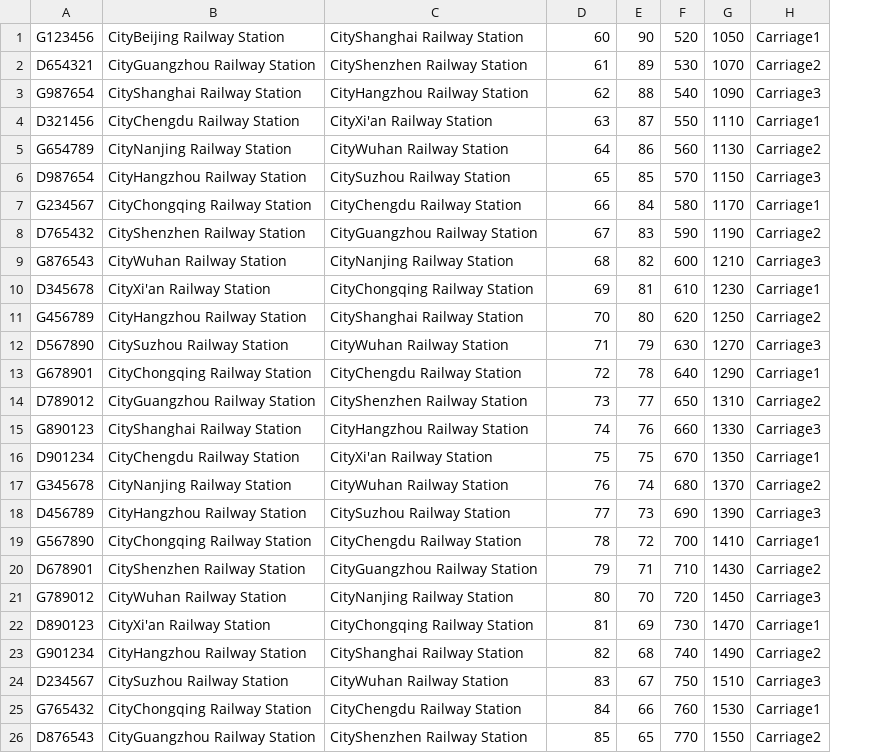
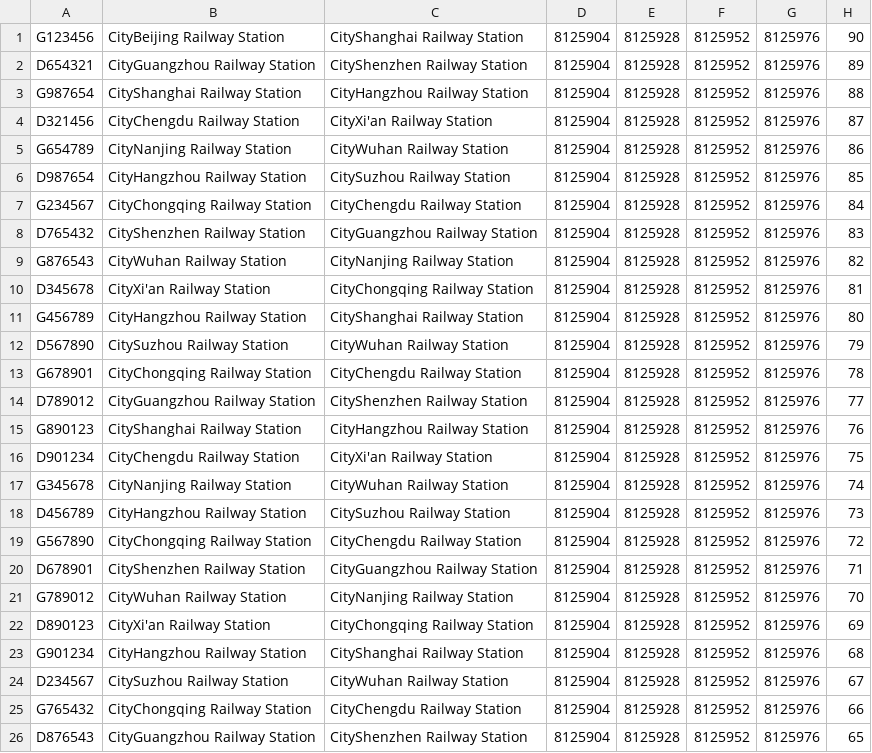
Before and after one commit to Hydrrbonyttrium/Train-ticketing-system, a CSV file: data/TrainNumber.csv, drawn as a sheet; only a part is shown; removed rows and columns are numbered as before the commit, all else as after; the diff covers the shown part only; the diff names each change by its address in the sheet, - before the commit and + after, or states it on an @@ line.

```diff
--- a/data/TrainNumber.csv
+++ b/data/TrainNumber.csv
+column E, rows 1-26: all 8125928
+column F, rows 1-26: all 8125952
+column G, rows 1-26: all 8125976
-column F, rows 1-26: 520 | 530 | 540 | 550 | 560 | 570 | 580 | 590 | 600 | 610 | 620 | 630 | 640 | 650 | 660 | 670 | 680 | 690 | 700 | 710 | 720 | 730 | 740 | 750 | 760 | 770
-column G, rows 1-26: 1050 | 1070 | 1090 | 1110 | 1130 | 1150 | 1170 | 1190 | 1210 | 1230 | 1250 | 1270 | 1290 | 1310 | 1330 | 1350 | 1370 | 1390 | 1410 | 1430 | 1450 | 1470 | 1490 | 1510 | 1530 | 1550
-column H, rows 1-26: Carriage1 | Carriage2 | Carriage3 | Carriage1 | Carriage2 | Carriage3 | Carriage1 | Carriage2 | Carriage3 | Carriage1 | Carriage2 | Carriage3 | Carriage1 | Carriage2 | Carriage3 | Carriage1 | Carriage2 | Carriage3 | Carriage1 | Carriage2 | Carriage3 | Carriage1 | Carriage2 | Carriage3 | Carriage1 | Carriage2
-D1: 60
+D1: 8125904
-D2: 61
+D2: 8125904
-D3: 62
+D3: 8125904
-D4: 63
+D4: 8125904
-D5: 64
+D5: 8125904
-D6: 65
+D6: 8125904
-D7: 66
+D7: 8125904
-D8: 67
+D8: 8125904
-D9: 68
+D9: 8125904
-D10: 69
+D10: 8125904
-D11: 70
+D11: 8125904
-D12: 71
+D12: 8125904
-D13: 72
+D13: 8125904
-D14: 73
+D14: 8125904
-D15: 74
+D15: 8125904
-D16: 75
+D16: 8125904
-D17: 76
+D17: 8125904
-D18: 77
+D18: 8125904
-D19: 78
+D19: 8125904
-D20: 79
+D20: 8125904
-D21: 80
+D21: 8125904
-D22: 81
+D22: 8125904
-D23: 82
+D23: 8125904
-D24: 83
+D24: 8125904
-D25: 84
+D25: 8125904
-D26: 85
+D26: 8125904
```
Also changed, not shown: 24 edited cells elsewhere in this file, data/User.csv, 6 other files.
